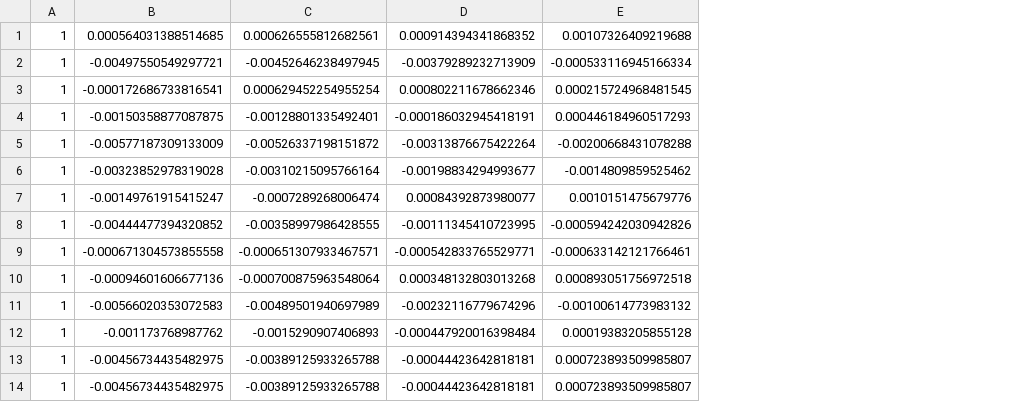
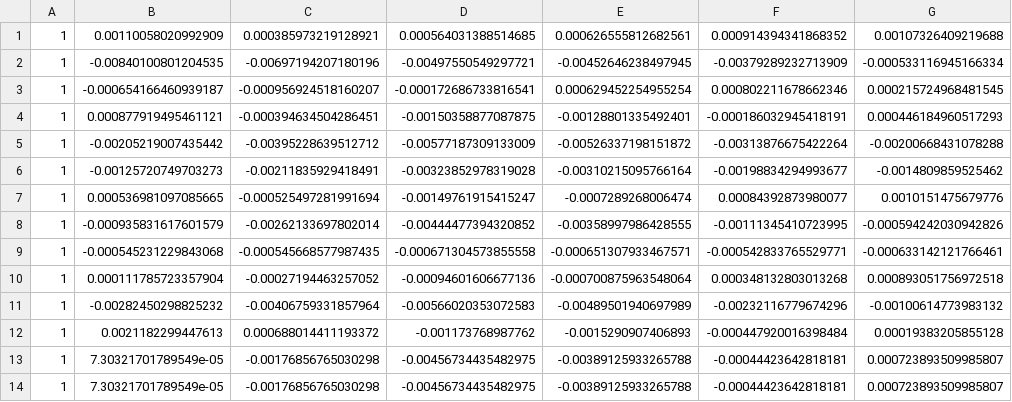
Before and after one commit to mburgass/noba, a CSV file: lpi_temp/2b16da5092151711b25bda7a72ebea70_splambda.csv, drawn as a sheet; only a part is shown; the diff names each change by its address in the sheet, - before the commit and + after, or states it on an @@ line.

```diff
--- a/lpi_temp/2b16da5092151711b25bda7a72ebea70_splambda.csv
+++ b/lpi_temp/2b16da5092151711b25bda7a72ebea70_splambda.csv
+column B, rows 1-14: 0.00110058020992909 | -0.00840100801204535 | -0.000654166460939187 | 0.000877919495461121 | -0.00205219007435442 | -0.00125720749703273 | 0.000536981097085665 | -0.000935831617601579 | -0.000545231229843068 | 0.000111785723357904 | -0.00282450298825232 | 0.0021182299447613 | 7.30321701789549e-05 | 7.30321701789549e-05
+column C, rows 1-14: 0.000385973219128921 | -0.00697194207180196 | -0.000956924518160207 | -0.000394634504286451 | -0.00395228639512712 | -0.00211835929418491 | -0.000525497281991694 | -0.00262133697802014 | -0.000545668577987435 | -0.00027194463257052 | -0.00406759331857964 | 0.000688014411193372 | -0.00176856765030298 | -0.00176856765030298
```
Also changed, not shown: example_data_pops_lambda.csv, lpi_temp/406da544eafcc795df483c73d8713208_splambda.csv, 33 other files.
